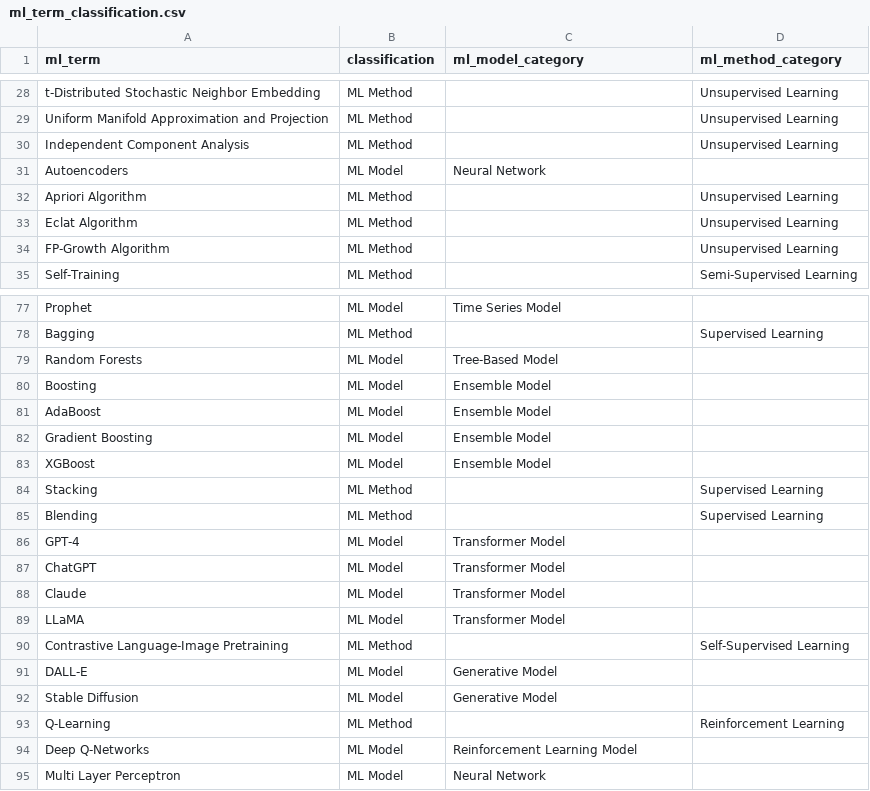
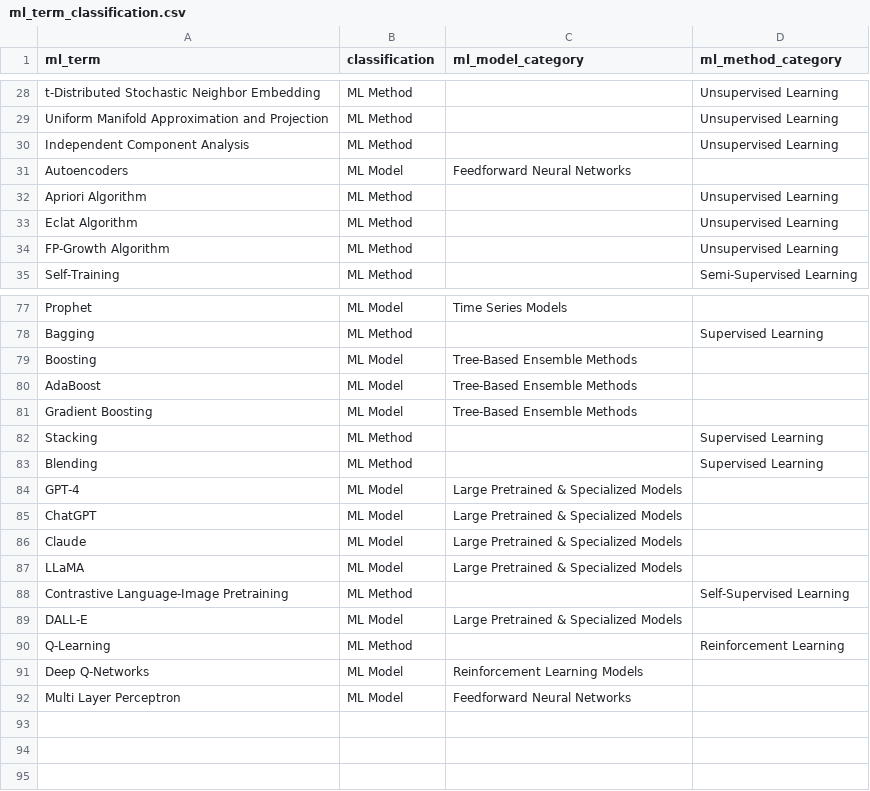
Before and after one commit to seyedrezamirkhani/ml-lncRNA, a CSV file: ml_term_classification.csv, drawn as a sheet; only a part is shown, gaps mark what is left out; removed rows and columns are numbered as before the commit, all else as after; the diff covers the shown part only; the diff names each change by its address in the sheet, - before the commit and + after, or states it on an @@ line.

Commit message:
changed ml_model_category and ml_method_category labels

```diff
--- a/ml_term_classification.csv
+++ b/ml_term_classification.csv
-C31 (ml_model_category): Neural Network
+C31 (ml_model_category): Feedforward Neural Networks
-C77 (ml_model_category): Time Series Model
+C77 (ml_model_category): Time Series Models
-row 79: Random Forests | ML Model | Tree-Based Model
-C79:C81 (ml_model_category): Ensemble Model
+C79:C81 (ml_model_category): Tree-Based Ensemble Methods
-row 83: XGBoost | ML Model | Ensemble Model
-C84:C87 (ml_model_category): Transformer Model
+C84:C87 (ml_model_category): Large Pretrained & Specialized Models
-C89 (ml_model_category): Generative Model
+C89 (ml_model_category): Large Pretrained & Specialized Models
-row 92: Stable Diffusion | ML Model | Generative Model
-C91 (ml_model_category): Reinforcement Learning Model
+C91 (ml_model_category): Reinforcement Learning Models
-C92 (ml_model_category): Neural Network
+C92 (ml_model_category): Feedforward Neural Networks
```
Also changed, not shown: 45 edited cells elsewhere in this file.
